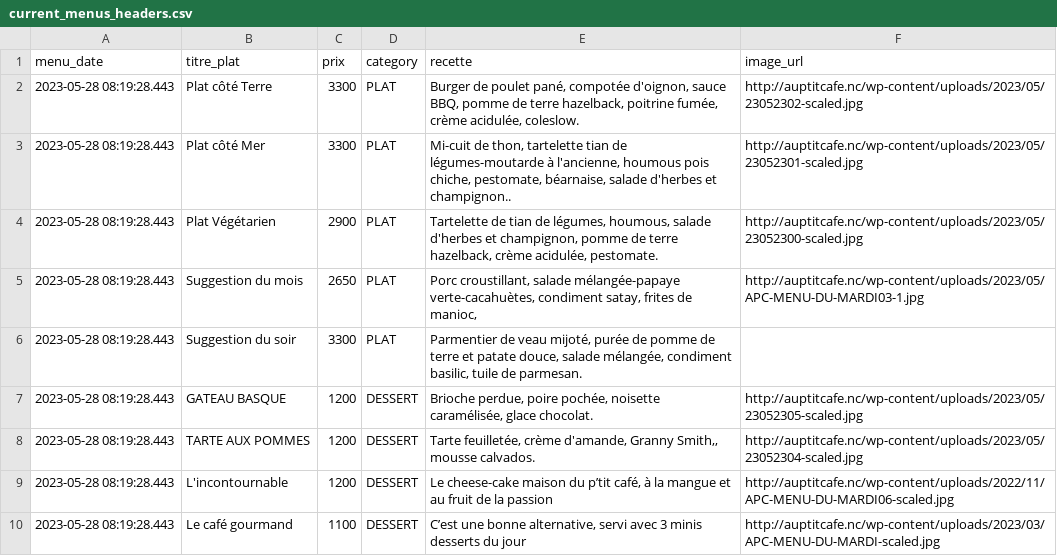
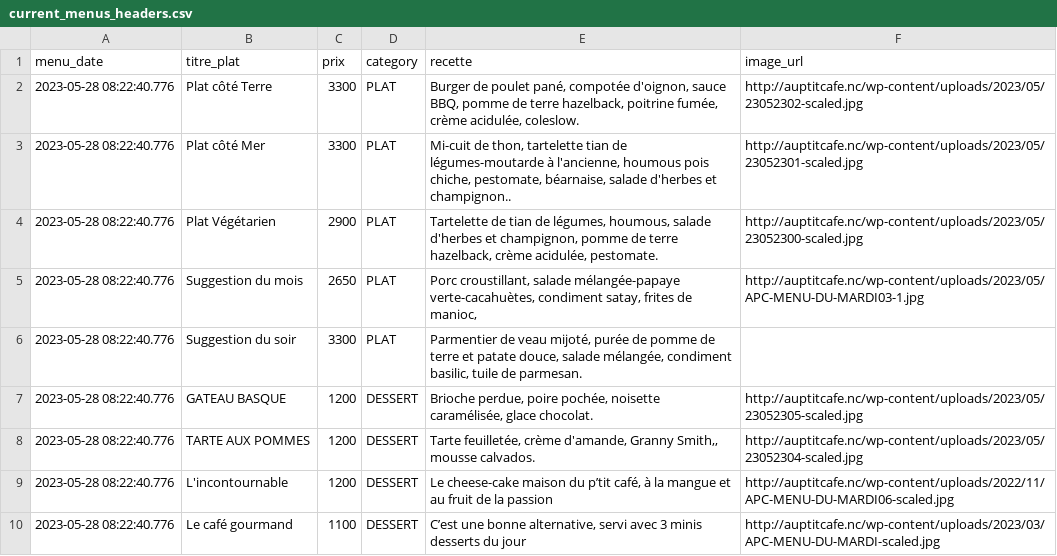
Before and after one commit to adriens/auptitcafe-data, a CSV file: data/current_menus_headers.csv, drawn as a sheet.

Commit message:
🔁 Daily snapshot des menus 📜, cf #1

```diff
--- a/data/current_menus_headers.csv
+++ b/data/current_menus_headers.csv
@@ -1,10 +1,10 @@
 menu_date,titre_plat,prix,category,recette,image_url
-2023-05-28 08:19:28.443,Plat côté Terre,3300,PLAT,"Burger de poulet pané, compotée d'oignon, sauce BBQ, pomme de terre hazelback, poitrine fumée, crème acidulée, coleslow.",http://auptitcafe.nc/wp-content/uploads/2023/05/23052302-scaled.jpg
-2023-05-28 08:19:28.443,Plat côté Mer,3300,PLAT,"Mi-cuit de thon, tartelette tian de légumes-moutarde à l'ancienne, houmous pois chiche, pestomate, béarnaise, salade d'herbes et champignon..",http://auptitcafe.nc/wp-content/uploads/2023/05/23052301-scaled.jpg
-2023-05-28 08:19:28.443,Plat Végétarien,2900,PLAT,"Tartelette de tian de légumes, houmous, salade d'herbes et champignon, pomme de terre hazelback, crème acidulée, pestomate.",http://auptitcafe.nc/wp-content/uploads/2023/05/23052300-scaled.jpg
-2023-05-28 08:19:28.443,Suggestion du mois,2650,PLAT,"Porc croustillant, salade mélangée-papaye verte-cacahuètes, condiment satay, frites de manioc,",http://auptitcafe.nc/wp-content/uploads/2023/05/APC-MENU-DU-MARDI03-1.jpg
-2023-05-28 08:19:28.443,Suggestion du soir,3300,PLAT,"Parmentier de veau mijoté, purée de pomme de terre et patate douce, salade mélangée, condiment basilic, tuile de parmesan.",
-2023-05-28 08:19:28.443,GATEAU BASQUE,1200,DESSERT,"Brioche perdue, poire pochée, noisette caramélisée, glace chocolat.",http://auptitcafe.nc/wp-content/uploads/2023/05/23052305-scaled.jpg
-2023-05-28 08:19:28.443,TARTE AUX POMMES,1200,DESSERT,"Tarte feuilletée, crème d'amande, Granny Smith,, mousse calvados.",http://auptitcafe.nc/wp-content/uploads/2023/05/23052304-scaled.jpg
-2023-05-28 08:19:28.443,L'incontournable,1200,DESSERT,"Le cheese-cake maison du p’tit café, à la mangue et au fruit de la passion",http://auptitcafe.nc/wp-content/uploads/2022/11/APC-MENU-DU-MARDI06-scaled.jpg
-2023-05-28 08:19:28.443,Le café gourmand,1100,DESSERT,"C’est une bonne alternative, servi avec 3 minis desserts du jour",http://auptitcafe.nc/wp-content/uploads/2023/03/APC-MENU-DU-MARDI-scaled.jpg
+2023-05-28 08:22:40.776,Plat côté Terre,3300,PLAT,"Burger de poulet pané, compotée d'oignon, sauce BBQ, pomme de terre hazelback, poitrine fumée, crème acidulée, coleslow.",http://auptitcafe.nc/wp-content/uploads/2023/05/23052302-scaled.jpg
+2023-05-28 08:22:40.776,Plat côté Mer,3300,PLAT,"Mi-cuit de thon, tartelette tian de légumes-moutarde à l'ancienne, houmous pois chiche, pestomate, béarnaise, salade d'herbes et champignon..",http://auptitcafe.nc/wp-content/uploads/2023/05/23052301-scaled.jpg
+2023-05-28 08:22:40.776,Plat Végétarien,2900,PLAT,"Tartelette de tian de légumes, houmous, salade d'herbes et champignon, pomme de terre hazelback, crème acidulée, pestomate.",http://auptitcafe.nc/wp-content/uploads/2023/05/23052300-scaled.jpg
+2023-05-28 08:22:40.776,Suggestion du mois,2650,PLAT,"Porc croustillant, salade mélangée-papaye verte-cacahuètes, condiment satay, frites de manioc,",http://auptitcafe.nc/wp-content/uploads/2023/05/APC-MENU-DU-MARDI03-1.jpg
+2023-05-28 08:22:40.776,Suggestion du soir,3300,PLAT,"Parmentier de veau mijoté, purée de pomme de terre et patate douce, salade mélangée, condiment basilic, tuile de parmesan.",
+2023-05-28 08:22:40.776,GATEAU BASQUE,1200,DESSERT,"Brioche perdue, poire pochée, noisette caramélisée, glace chocolat.",http://auptitcafe.nc/wp-content/uploads/2023/05/23052305-scaled.jpg
+2023-05-28 08:22:40.776,TARTE AUX POMMES,1200,DESSERT,"Tarte feuilletée, crème d'amande, Granny Smith,, mousse calvados.",http://auptitcafe.nc/wp-content/uploads/2023/05/23052304-scaled.jpg
+2023-05-28 08:22:40.776,L'incontournable,1200,DESSERT,"Le cheese-cake maison du p’tit café, à la mangue et au fruit de la passion",http://auptitcafe.nc/wp-content/uploads/2022/11/APC-MENU-DU-MARDI06-scaled.jpg
+2023-05-28 08:22:40.776,Le café gourmand,1100,DESSERT,"C’est une bonne alternative, servi avec 3 minis desserts du jour",http://auptitcafe.nc/wp-content/uploads/2023/03/APC-MENU-DU-MARDI-scaled.jpg
```
